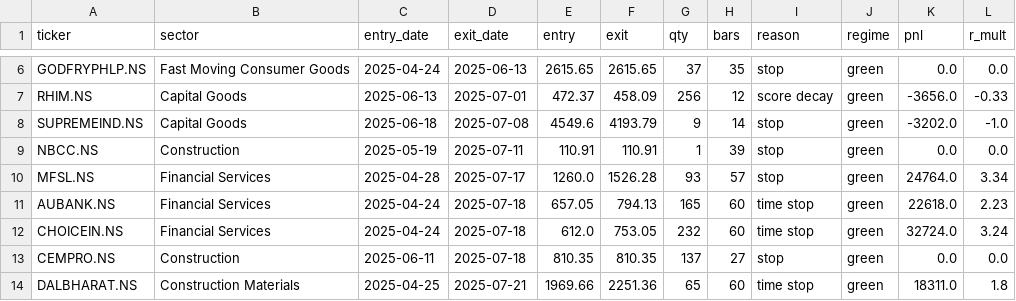
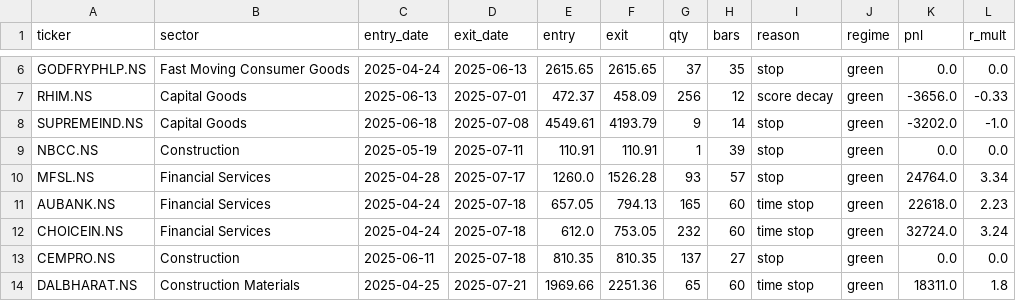
Before and after one commit to aryachirag02/swing-desk, a CSV file: trades_train.csv, drawn as a sheet; only a part is shown, gaps mark what is left out.

```diff
--- a/trades_train.csv
+++ b/trades_train.csv
@@ -7,3 +7,3 @@ GODFRYPHLP.NS,Fast Moving Consumer Goods,2025-04-24,2025-06-13,2615.65,2615.65,3
 RHIM.NS,Capital Goods,2025-06-13,2025-07-01,472.37,458.09,256,12,score decay,green,-3656.0,-0.33
-SUPREMEIND.NS,Capital Goods,2025-06-18,2025-07-08,4549.6,4193.79,9,14,stop,green,-3202.0,-1.0
+SUPREMEIND.NS,Capital Goods,2025-06-18,2025-07-08,4549.61,4193.79,9,14,stop,green,-3202.0,-1.0
 NBCC.NS,Construction,2025-05-19,2025-07-11,110.91,110.91,1,39,stop,green,0.0,0.0
```
Also changed, not shown: 2 other files.
